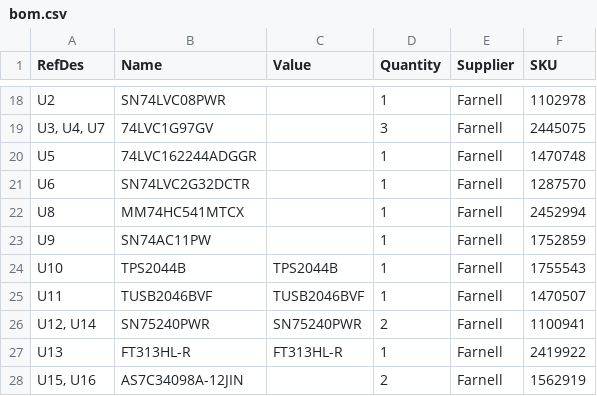
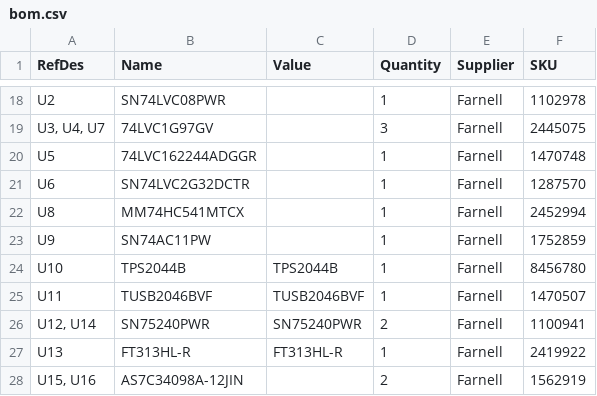
Before and after one commit to stuartatpeasy/m68k-system, a CSV file: hardware/Expansion cards/QuadUSB/bom.csv, drawn as a sheet; only a part is shown, gaps mark what is left out; the diff names each change by its address in the sheet, - before the commit and + after, or states it on an @@ line.

```diff
--- a/hardware/Expansion cards/QuadUSB/bom.csv
+++ b/hardware/Expansion cards/QuadUSB/bom.csv
-F24 (SKU): 1755543
+F24 (SKU): 8456780
```
Also changed, not shown: 2 other files.
